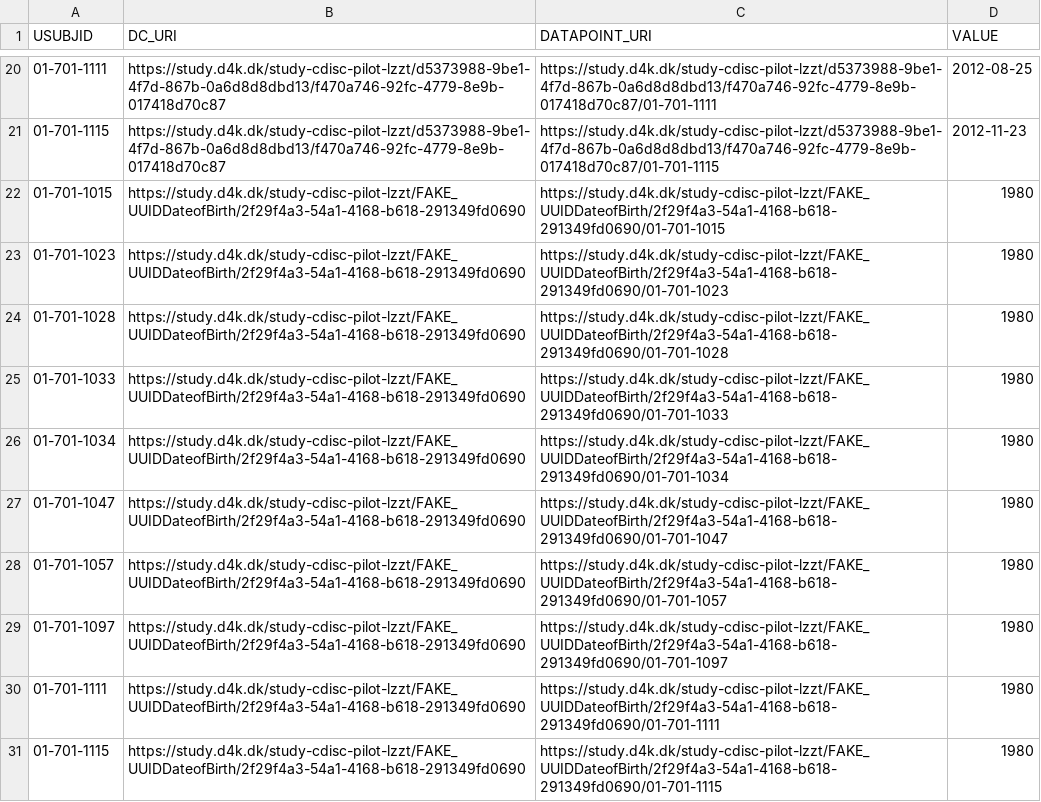
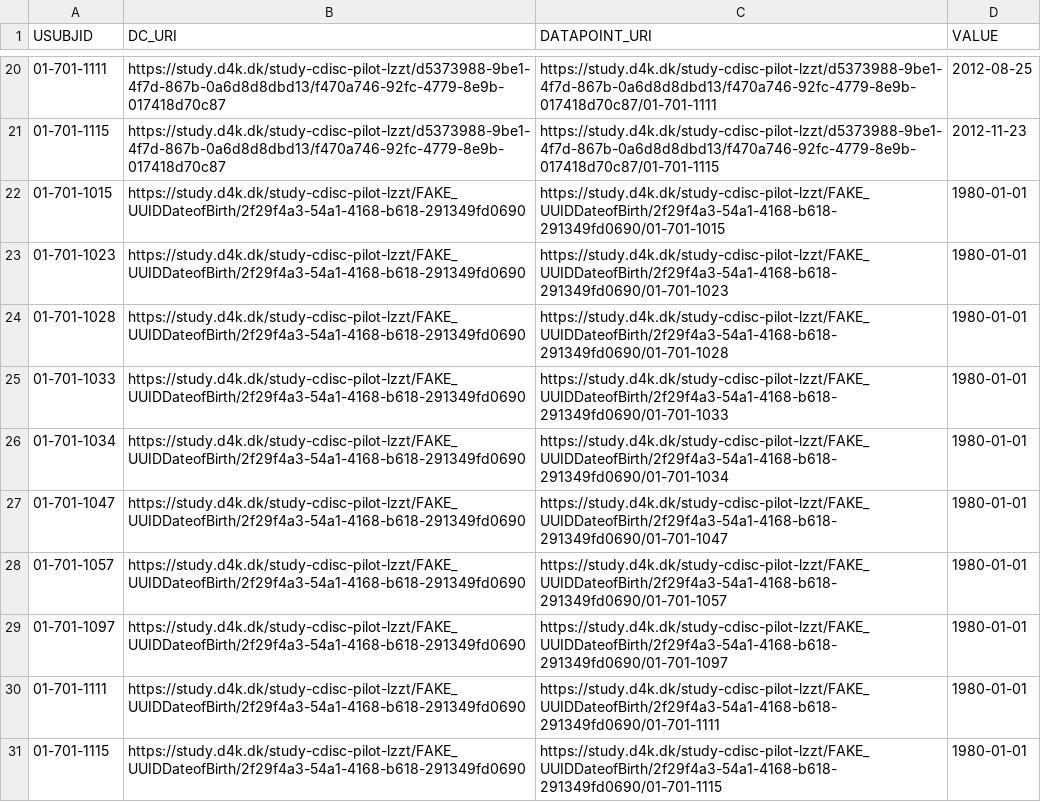
Before and after one commit to data4knowledge/study_prep, a CSV file: data/output/datapoints.csv, drawn as a sheet; only a part is shown, gaps mark what is left out.

```diff
--- a/data/output/datapoints.csv
+++ b/data/output/datapoints.csv
@@ -21,11 +21,11 @@ USUBJID,DC_URI,DATAPOINT_URI,VALUE
 01-701-1115,https://study.d4k.dk/study-cdisc-pilot-lzzt/d5373988-9be1-4f7d-867b-0a6d8d8dbd13/f470a746-92fc-4779-8e9b-017418d70c87,https://study.d4k.dk/study-cdisc-pilot-lzzt/d5373988-9be1-4f7d-867b-0a6d8d8dbd13/f470a746-92fc-4779-8e9b-017418d70c87/01-701-1115,2012-11-23
-01-701-1015,https://study.d4k.dk/study-cdisc-pilot-lzzt/FAKE_UUIDDateofBirth/2f29f4a3-54a1-4168-b618-291349fd0690,https://study.d4k.dk/study-cdisc-pilot-lzzt/FAKE_UUIDDateofBirth/2f29f4a3-54a1-4168-b618-291349fd0690/01-701-1015,1980
-01-701-1023,https://study.d4k.dk/study-cdisc-pilot-lzzt/FAKE_UUIDDateofBirth/2f29f4a3-54a1-4168-b618-291349fd0690,https://study.d4k.dk/study-cdisc-pilot-lzzt/FAKE_UUIDDateofBirth/2f29f4a3-54a1-4168-b618-291349fd0690/01-701-1023,1980
-01-701-1028,https://study.d4k.dk/study-cdisc-pilot-lzzt/FAKE_UUIDDateofBirth/2f29f4a3-54a1-4168-b618-291349fd0690,https://study.d4k.dk/study-cdisc-pilot-lzzt/FAKE_UUIDDateofBirth/2f29f4a3-54a1-4168-b618-291349fd0690/01-701-1028,1980
-01-701-1033,https://study.d4k.dk/study-cdisc-pilot-lzzt/FAKE_UUIDDateofBirth/2f29f4a3-54a1-4168-b618-291349fd0690,https://study.d4k.dk/study-cdisc-pilot-lzzt/FAKE_UUIDDateofBirth/2f29f4a3-54a1-4168-b618-291349fd0690/01-701-1033,1980
-01-701-1034,https://study.d4k.dk/study-cdisc-pilot-lzzt/FAKE_UUIDDateofBirth/2f29f4a3-54a1-4168-b618-291349fd0690,https://study.d4k.dk/study-cdisc-pilot-lzzt/FAKE_UUIDDateofBirth/2f29f4a3-54a1-4168-b618-291349fd0690/01-701-1034,1980
-01-701-1047,https://study.d4k.dk/study-cdisc-pilot-lzzt/FAKE_UUIDDateofBirth/2f29f4a3-54a1-4168-b618-291349fd0690,https://study.d4k.dk/study-cdisc-pilot-lzzt/FAKE_UUIDDateofBirth/2f29f4a3-54a1-4168-b618-291349fd0690/01-701-1047,1980
-01-701-1057,https://study.d4k.dk/study-cdisc-pilot-lzzt/FAKE_UUIDDateofBirth/2f29f4a3-54a1-4168-b618-291349fd0690,https://study.d4k.dk/study-cdisc-pilot-lzzt/FAKE_UUIDDateofBirth/2f29f4a3-54a1-4168-b618-291349fd0690/01-701-1057,1980
-01-701-1097,https://study.d4k.dk/study-cdisc-pilot-lzzt/FAKE_UUIDDateofBirth/2f29f4a3-54a1-4168-b618-291349fd0690,https://study.d4k.dk/study-cdisc-pilot-lzzt/FAKE_UUIDDateofBirth/2f29f4a3-54a1-4168-b618-291349fd0690/01-701-1097,1980
-01-701-1111,https://study.d4k.dk/study-cdisc-pilot-lzzt/FAKE_UUIDDateofBirth/2f29f4a3-54a1-4168-b618-291349fd0690,https://study.d4k.dk/study-cdisc-pilot-lzzt/FAKE_UUIDDateofBirth/2f29f4a3-54a1-4168-b618-291349fd0690/01-701-1111,1980
-01-701-1115,https://study.d4k.dk/study-cdisc-pilot-lzzt/FAKE_UUIDDateofBirth/2f29f4a3-54a1-4168-b618-291349fd0690,https://study.d4k.dk/study-cdisc-pilot-lzzt/FAKE_UUIDDateofBirth/2f29f4a3-54a1-4168-b618-291349fd0690/01-701-1115,1980
+01-701-1015,https://study.d4k.dk/study-cdisc-pilot-lzzt/FAKE_UUIDDateofBirth/2f29f4a3-54a1-4168-b618-291349fd0690,https://study.d4k.dk/study-cdisc-pilot-lzzt/FAKE_UUIDDateofBirth/2f29f4a3-54a1-4168-b618-291349fd0690/01-701-1015,1980-01-01
+01-701-1023,https://study.d4k.dk/study-cdisc-pilot-lzzt/FAKE_UUIDDateofBirth/2f29f4a3-54a1-4168-b618-291349fd0690,https://study.d4k.dk/study-cdisc-pilot-lzzt/FAKE_UUIDDateofBirth/2f29f4a3-54a1-4168-b618-291349fd0690/01-701-1023,1980-01-01
+01-701-1028,https://study.d4k.dk/study-cdisc-pilot-lzzt/FAKE_UUIDDateofBirth/2f29f4a3-54a1-4168-b618-291349fd0690,https://study.d4k.dk/study-cdisc-pilot-lzzt/FAKE_UUIDDateofBirth/2f29f4a3-54a1-4168-b618-291349fd0690/01-701-1028,1980-01-01
+01-701-1033,https://study.d4k.dk/study-cdisc-pilot-lzzt/FAKE_UUIDDateofBirth/2f29f4a3-54a1-4168-b618-291349fd0690,https://study.d4k.dk/study-cdisc-pilot-lzzt/FAKE_UUIDDateofBirth/2f29f4a3-54a1-4168-b618-291349fd0690/01-701-1033,1980-01-01
+01-701-1034,https://study.d4k.dk/study-cdisc-pilot-lzzt/FAKE_UUIDDateofBirth/2f29f4a3-54a1-4168-b618-291349fd0690,https://study.d4k.dk/study-cdisc-pilot-lzzt/FAKE_UUIDDateofBirth/2f29f4a3-54a1-4168-b618-291349fd0690/01-701-1034,1980-01-01
+01-701-1047,https://study.d4k.dk/study-cdisc-pilot-lzzt/FAKE_UUIDDateofBirth/2f29f4a3-54a1-4168-b618-291349fd0690,https://study.d4k.dk/study-cdisc-pilot-lzzt/FAKE_UUIDDateofBirth/2f29f4a3-54a1-4168-b618-291349fd0690/01-701-1047,1980-01-01
+01-701-1057,https://study.d4k.dk/study-cdisc-pilot-lzzt/FAKE_UUIDDateofBirth/2f29f4a3-54a1-4168-b618-291349fd0690,https://study.d4k.dk/study-cdisc-pilot-lzzt/FAKE_UUIDDateofBirth/2f29f4a3-54a1-4168-b618-291349fd0690/01-701-1057,1980-01-01
+01-701-1097,https://study.d4k.dk/study-cdisc-pilot-lzzt/FAKE_UUIDDateofBirth/2f29f4a3-54a1-4168-b618-291349fd0690,https://study.d4k.dk/study-cdisc-pilot-lzzt/FAKE_UUIDDateofBirth/2f29f4a3-54a1-4168-b618-291349fd0690/01-701-1097,1980-01-01
+01-701-1111,https://study.d4k.dk/study-cdisc-pilot-lzzt/FAKE_UUIDDateofBirth/2f29f4a3-54a1-4168-b618-291349fd0690,https://study.d4k.dk/study-cdisc-pilot-lzzt/FAKE_UUIDDateofBirth/2f29f4a3-54a1-4168-b618-291349fd0690/01-701-1111,1980-01-01
+01-701-1115,https://study.d4k.dk/study-cdisc-pilot-lzzt/FAKE_UUIDDateofBirth/2f29f4a3-54a1-4168-b618-291349fd0690,https://study.d4k.dk/study-cdisc-pilot-lzzt/FAKE_UUIDDateofBirth/2f29f4a3-54a1-4168-b618-291349fd0690/01-701-1115,1980-01-01
```
Also changed, not shown: 7 other files.
